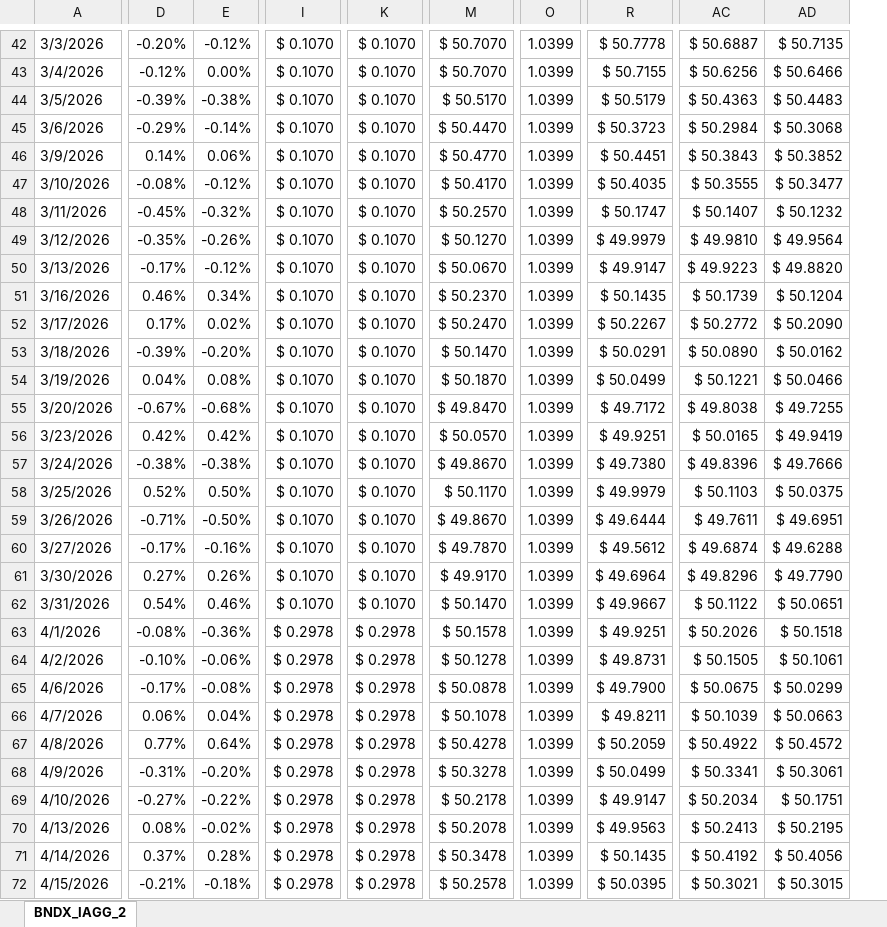
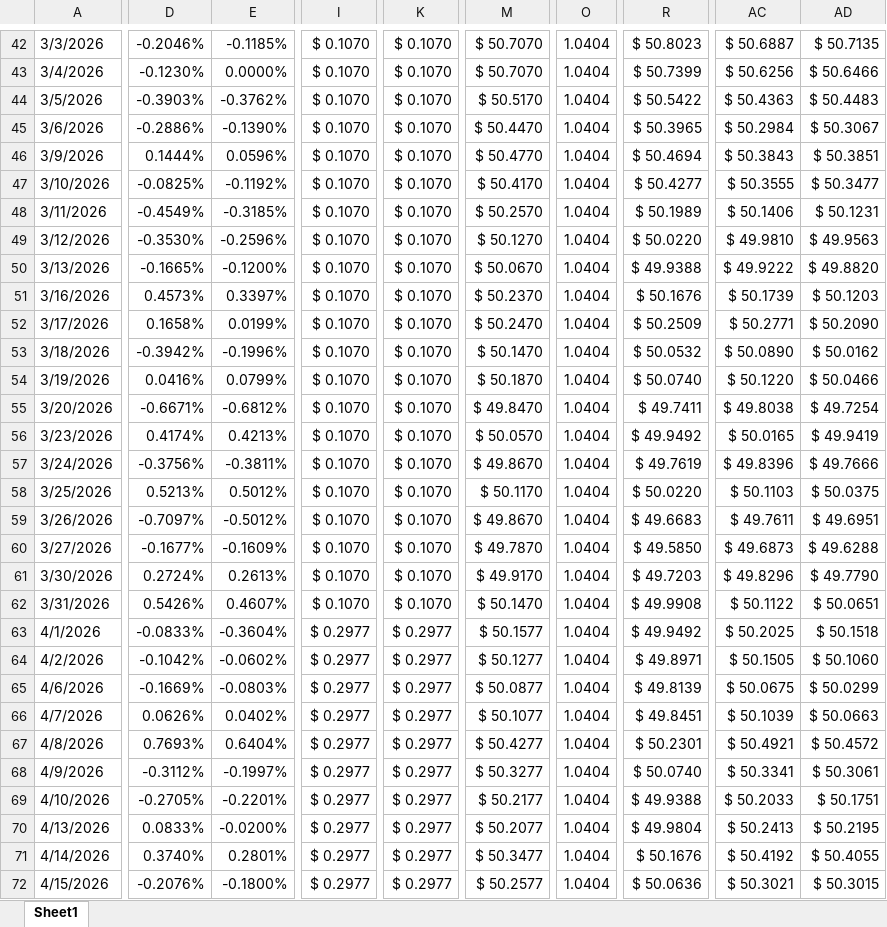
Before and after one commit to mikehyland-quant/backtesting, an Excel workbook: backtests/BNDX_IAGG_2.xlsx, sheet Sheet1, drawn as a sheet; only a part is shown, gaps mark what is left out; values as stored, in another font and other column widths than the file's, no cell formats; charts and pictures and conditional formats not drawn; removed rows and columns are numbered as before the commit, all else as after; the diff covers the shown part only; the diff names each change by its address in the sheet, - before the commit and + after, or states it on an @@ line.

```diff
--- a/backtests/BNDX_IAGG_2.xlsx (sheet Sheet1)
+++ b/backtests/BNDX_IAGG_2.xlsx (sheet Sheet1)
-sheet tab: BNDX_IAGG_2
+sheet tab: Sheet1
-column D, rows 42-72: -0.20% | -0.12% | -0.39% | -0.29% | 0.14% | -0.08% | -0.45% | -0.35% | -0.17% | 0.46% | 0.17% | -0.39% | 0.04% | -0.67% | 0.42% | -0.38% | 0.52% | -0.71% | -0.17% | 0.27% | 0.54% | -0.08% | -0.10% | -0.17% | 0.06% | 0.77% | -0.31% | -0.27% | 0.08% | 0.37% | -0.21%
-column E, rows 42-72: -0.12% | 0.00% | -0.38% | -0.14% | 0.06% | -0.12% | -0.32% | -0.26% | -0.12% | 0.34% | 0.02% | -0.20% | 0.08% | -0.68% | 0.42% | -0.38% | 0.50% | -0.50% | -0.16% | 0.26% | 0.46% | -0.36% | -0.06% | -0.08% | 0.04% | 0.64% | -0.20% | -0.22% | -0.02% | 0.28% | -0.18%
+column D, rows 42-72: -0.2046% | -0.1230% | -0.3903% | -0.2886% | 0.1444% | -0.0825% | -0.4549% | -0.3530% | -0.1665% | 0.4573% | 0.1658% | -0.3942% | 0.0416% | -0.6671% | 0.4174% | -0.3756% | 0.5213% | -0.7097% | -0.1677% | 0.2724% | 0.5426% | -0.0833% | -0.1042% | -0.1669% | 0.0626% | 0.7693% | -0.3112% | -0.2705% | 0.0833% | 0.3740% | -0.2076%
+column E, rows 42-72: -0.1185% | 0.0000% | -0.3762% | -0.1390% | 0.0596% | -0.1192% | -0.3185% | -0.2596% | -0.1200% | 0.3397% | 0.0199% | -0.1996% | 0.0799% | -0.6812% | 0.4213% | -0.3811% | 0.5012% | -0.5012% | -0.1609% | 0.2613% | 0.4607% | -0.3604% | -0.0602% | -0.0803% | 0.0402% | 0.6404% | -0.1997% | -0.2201% | -0.0200% | 0.2801% | -0.1800%
-column O, rows 42-72: all 1.0399
+column O, rows 42-72: all 1.0404
-column R, rows 42-72: $ 50.7778 | $ 50.7155 | $ 50.5179 | $ 50.3723 | $ 50.4451 | $ 50.4035 | $ 50.1747 | $ 49.9979 | $ 49.9147 | $ 50.1435 | $ 50.2267 | $ 50.0291 | $ 50.0499 | $ 49.7172 | $ 49.9251 | $ 49.7380 | $ 49.9979 | $ 49.6444 | $ 49.5612 | $ 49.6964 | $ 49.9667 | $ 49.9251 | $ 49.8731 | $ 49.7900 | $ 49.8211 | $ 50.2059 | $ 50.0499 | $ 49.9147 | $ 49.9563 | $ 50.1435 | $ 50.0395
+column R, rows 42-72: $ 50.8023 | $ 50.7399 | $ 50.5422 | $ 50.3965 | $ 50.4694 | $ 50.4277 | $ 50.1989 | $ 50.0220 | $ 49.9388 | $ 50.1676 | $ 50.2509 | $ 50.0532 | $ 50.0740 | $ 49.7411 | $ 49.9492 | $ 49.7619 | $ 50.0220 | $ 49.6683 | $ 49.5850 | $ 49.7203 | $ 49.9908 | $ 49.9492 | $ 49.8971 | $ 49.8139 | $ 49.8451 | $ 50.2301 | $ 50.0740 | $ 49.9388 | $ 49.9804 | $ 50.1676 | $ 50.0636
-AD45: $ 50.3068
+AD45: $ 50.3067
-AD46: $ 50.3852
+AD46: $ 50.3851
-AC48: $ 50.1407
+AC48: $ 50.1406
-AD48: $ 50.1232
+AD48: $ 50.1231
-AD49: $ 49.9564
+AD49: $ 49.9563
-AC50: $ 49.9223
+AC50: $ 49.9222
-AD51: $ 50.1204
+AD51: $ 50.1203
-AC52: $ 50.2772
+AC52: $ 50.2771
-AC54: $ 50.1221
+AC54: $ 50.1220
-AD55: $ 49.7255
+AD55: $ 49.7254
-AC60: $ 49.6874
+AC60: $ 49.6873
-I63:I72: $ 0.2978
+I63:I72: $ 0.2977
-K63:K72: $ 0.2978
+K63:K72: $ 0.2977
-M63: $ 50.1578
+M63: $ 50.1577
-AC63: $ 50.2026
+AC63: $ 50.2025
-M64: $ 50.1278
+M64: $ 50.1277
-AD64: $ 50.1061
+AD64: $ 50.1060
-M65: $ 50.0878
+M65: $ 50.0877
-M66: $ 50.1078
+M66: $ 50.1077
-M67: $ 50.4278
+M67: $ 50.4277
-AC67: $ 50.4922
+AC67: $ 50.4921
-M68: $ 50.3278
+M68: $ 50.3277
-M69: $ 50.2178
+M69: $ 50.2177
-AC69: $ 50.2034
+AC69: $ 50.2033
-M70: $ 50.2078
+M70: $ 50.2077
-M71: $ 50.3478
+M71: $ 50.3477
-AD71: $ 50.4056
+AD71: $ 50.4055
-M72: $ 50.2578
+M72: $ 50.2577
```
Also changed, not shown: 9 added rows, 10 added columns, 53 removed columns and 453 edited cells elsewhere in this sheet, cell formats, formulas that keep their value, charts or pictures, backtests/BWX_IGOV_2.xlsx, backtests/CMF_VTEC_2.xlsx, 52 other files.
